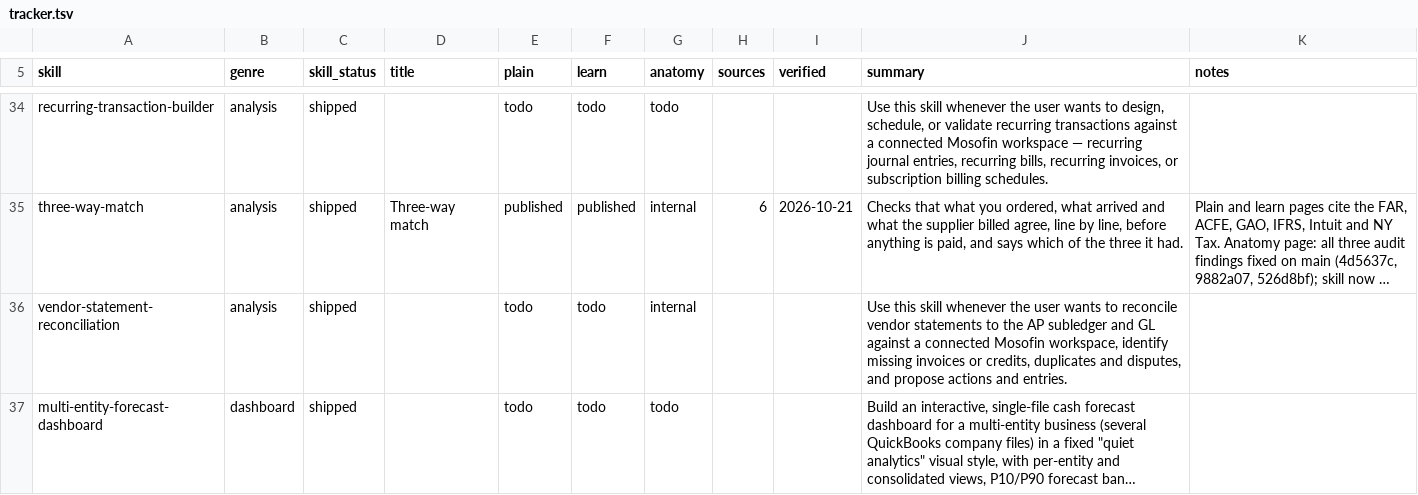
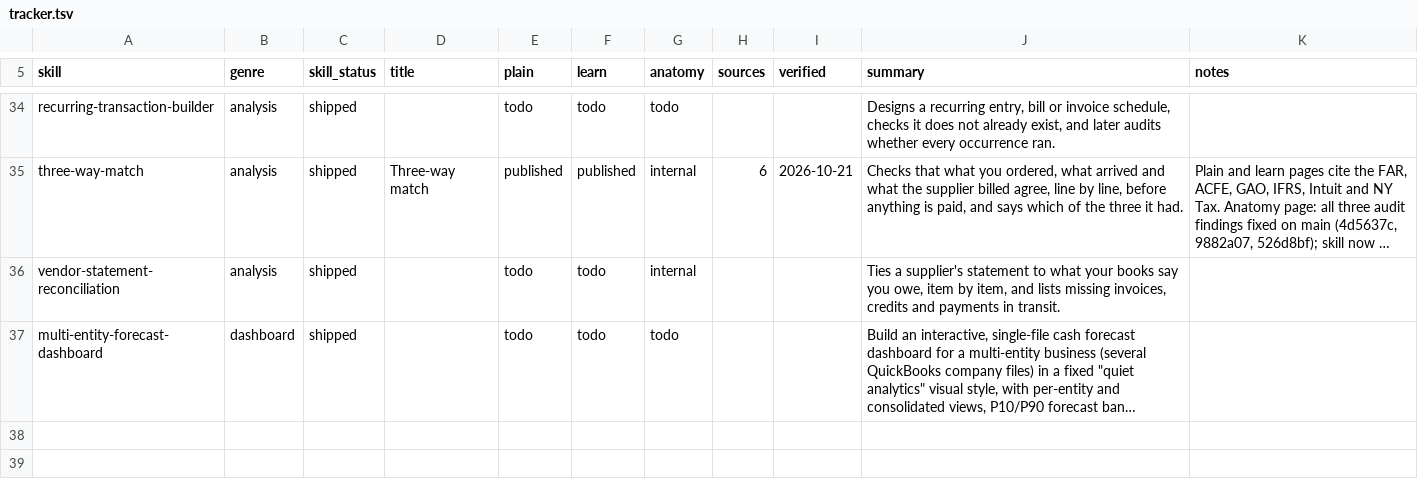
Before and after one commit to MosoFin/mosofin-skill-explainers, a TSV file: tracker.tsv, drawn as a sheet; only a part is shown, gaps mark what is left out; long unchanged cells end in …; the diff covers the shown part only; the diff names each change by its address in the sheet, - before the commit and + after, or states it on an @@ line.

```diff
--- a/tracker.tsv
+++ b/tracker.tsv
-J34 (summary): Use this skill whenever the user wants to design, schedule, or validate recurring transactions against a connected Mosofin workspace — recurring journal entries, recurring bills, recurring invoices, or subscription billing schedules.
+J34 (summary): Designs a recurring entry, bill or invoice schedule, checks it does not already exist, and later audits whether every occurrence ran.
-J36 (summary): Use this skill whenever the user wants to reconcile vendor statements to the AP subledger and GL against a connected Mosofin workspace, identify missing invoices or credits, duplicates and disputes, and propose actions and entries.
+J36 (summary): Ties a supplier's statement to what your books say you owe, item by item, and lists missing invoices, credits and payments in transit.
```
Also changed, not shown: 25 edited cells elsewhere in this file.
